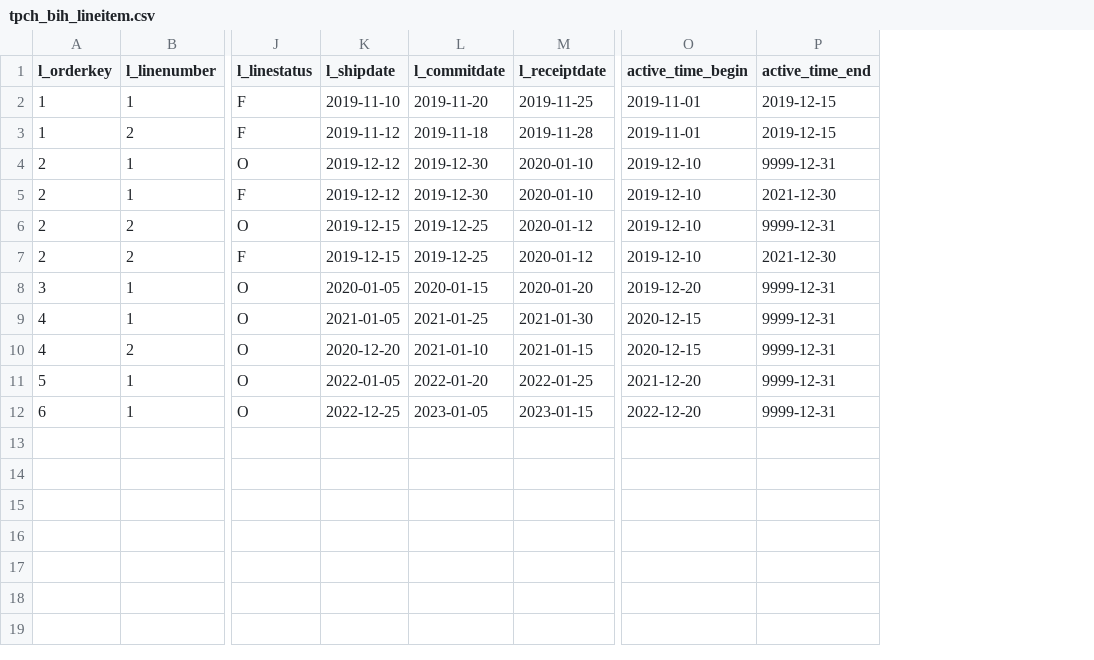
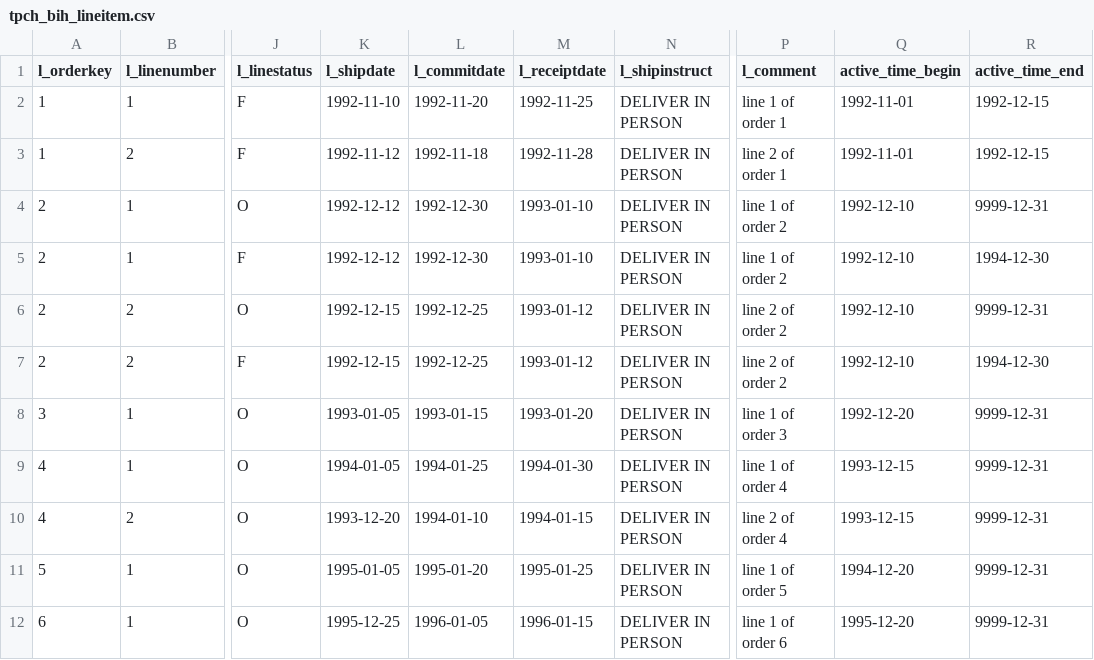
Before and after one commit to jackie-h/data-finder, a CSV file: datafinder_examples/src/datafinder_examples/tpch_bih_lineitem.csv, drawn as a sheet; only a part is shown, gaps mark what is left out; addresses are those after the commit; the diff names each change by its address in the sheet, - before the commit and + after, or states it on an @@ line.

```diff
--- a/datafinder_examples/src/datafinder_examples/tpch_bih_lineitem.csv
+++ b/datafinder_examples/src/datafinder_examples/tpch_bih_lineitem.csv
+column N (l_shipinstruct), rows 2-12: all DELIVER IN PERSON
+column P (l_comment), rows 2-12: line 1 of order 1 | line 2 of order 1 | line 1 of order 2 | line 1 of order 2 | line 2 of order 2 | line 2 of order 2 | line 1 of order 3 | line 1 of order 4 | line 2 of order 4 | line 1 of order 5 | line 1 of order 6
-K2 (l_shipdate): 2019-11-10
+K2 (l_shipdate): 1992-11-10
-L2 (l_commitdate): 2019-11-20
+L2 (l_commitdate): 1992-11-20
-M2 (l_receiptdate): 2019-11-25
+M2 (l_receiptdate): 1992-11-25
-Q2:Q3 (active_time_begin): 2019-11-01
+Q2:Q3 (active_time_begin): 1992-11-01
-R2:R3 (active_time_end): 2019-12-15
+R2:R3 (active_time_end): 1992-12-15
-K3 (l_shipdate): 2019-11-12
+K3 (l_shipdate): 1992-11-12
-L3 (l_commitdate): 2019-11-18
+L3 (l_commitdate): 1992-11-18
-M3 (l_receiptdate): 2019-11-28
+M3 (l_receiptdate): 1992-11-28
-K4:K5 (l_shipdate): 2019-12-12
+K4:K5 (l_shipdate): 1992-12-12
-L4:L5 (l_commitdate): 2019-12-30
+L4:L5 (l_commitdate): 1992-12-30
-M4:M5 (l_receiptdate): 2020-01-10
+M4:M5 (l_receiptdate): 1993-01-10
-Q4:Q7 (active_time_begin): 2019-12-10
+Q4:Q7 (active_time_begin): 1992-12-10
-R5 (active_time_end): 2021-12-30
+R5 (active_time_end): 1994-12-30
-K6:K7 (l_shipdate): 2019-12-15
+K6:K7 (l_shipdate): 1992-12-15
-L6:L7 (l_commitdate): 2019-12-25
+L6:L7 (l_commitdate): 1992-12-25
-M6:M7 (l_receiptdate): 2020-01-12
+M6:M7 (l_receiptdate): 1993-01-12
-R7 (active_time_end): 2021-12-30
+R7 (active_time_end): 1994-12-30
-K8 (l_shipdate): 2020-01-05
+K8 (l_shipdate): 1993-01-05
-L8 (l_commitdate): 2020-01-15
+L8 (l_commitdate): 1993-01-15
-M8 (l_receiptdate): 2020-01-20
+M8 (l_receiptdate): 1993-01-20
-Q8 (active_time_begin): 2019-12-20
+Q8 (active_time_begin): 1992-12-20
-K9 (l_shipdate): 2021-01-05
+K9 (l_shipdate): 1994-01-05
-L9 (l_commitdate): 2021-01-25
+L9 (l_commitdate): 1994-01-25
-M9 (l_receiptdate): 2021-01-30
+M9 (l_receiptdate): 1994-01-30
-Q9:Q10 (active_time_begin): 2020-12-15
+Q9:Q10 (active_time_begin): 1993-12-15
-K10 (l_shipdate): 2020-12-20
+K10 (l_shipdate): 1993-12-20
-L10 (l_commitdate): 2021-01-10
+L10 (l_commitdate): 1994-01-10
-M10 (l_receiptdate): 2021-01-15
+M10 (l_receiptdate): 1994-01-15
-K11 (l_shipdate): 2022-01-05
+K11 (l_shipdate): 1995-01-05
-L11 (l_commitdate): 2022-01-20
+L11 (l_commitdate): 1995-01-20
-M11 (l_receiptdate): 2022-01-25
+M11 (l_receiptdate): 1995-01-25
-Q11 (active_time_begin): 2021-12-20
+Q11 (active_time_begin): 1994-12-20
-K12 (l_shipdate): 2022-12-25
+K12 (l_shipdate): 1995-12-25
-L12 (l_commitdate): 2023-01-05
+L12 (l_commitdate): 1996-01-05
-M12 (l_receiptdate): 2023-01-15
+M12 (l_receiptdate): 1996-01-15
-Q12 (active_time_begin): 2022-12-20
+Q12 (active_time_begin): 1995-12-20
```
Also changed, not shown: datafinder_examples/src/datafinder_examples/tpch_bih_customer.csv, datafinder_examples/src/datafinder_examples/tpch_bih_orders.csv, 10 other files.
